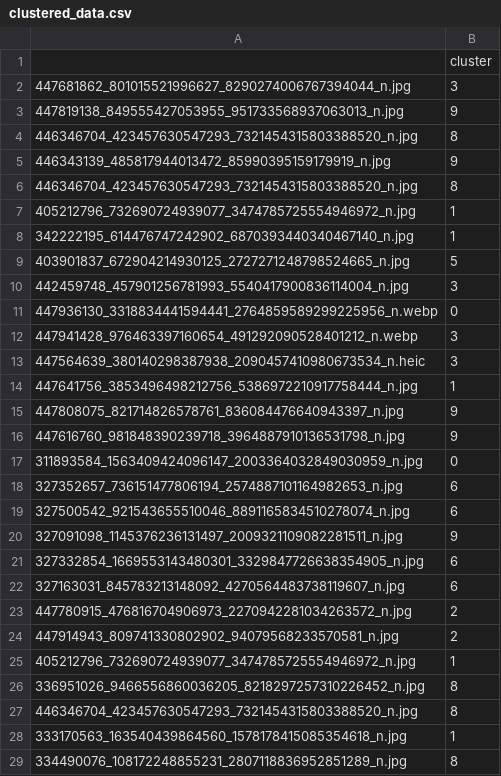
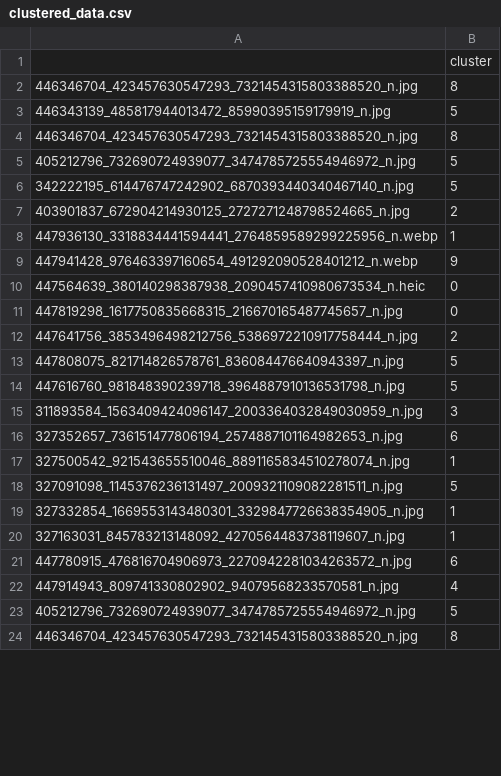
Before and after one commit to oraboy/fungi-clustering, a CSV file: docs/symbolic/clustered_data.csv, drawn as a sheet; only a part is shown; the diff covers the shown part only.

```diff
--- a/docs/symbolic/clustered_data.csv
+++ b/docs/symbolic/clustered_data.csv
@@ -1,29 +1,24 @@
 ,cluster
-447681862_801015521996627_8290274006767394044_n.jpg,3
-447819138_849555427053955_951733568937063013_n.jpg,9
 446346704_423457630547293_7321454315803388520_n.jpg,8
-446343139_485817944013472_85990395159179919_n.jpg,9
+446343139_485817944013472_85990395159179919_n.jpg,5
 446346704_423457630547293_7321454315803388520_n.jpg,8
-405212796_732690724939077_3474785725554946972_n.jpg,1
-342222195_614476747242902_6870393440340467140_n.jpg,1
-403901837_672904214930125_2727271248798524665_n.jpg,5
-442459748_457901256781993_5540417900836114004_n.jpg,3
-447936130_3318834441594441_2764859589299225956_n.webp,0
-447941428_976463397160654_491292090528401212_n.webp,3
-447564639_380140298387938_2090457410980673534_n.heic,3
-447641756_3853496498212756_5386972210917758444_n.jpg,1
-447808075_821714826578761_836084476640943397_n.jpg,9
-447616760_981848390239718_3964887910136531798_n.jpg,9
-311893584_1563409424096147_2003364032849030959_n.jpg,0
+405212796_732690724939077_3474785725554946972_n.jpg,5
+342222195_614476747242902_6870393440340467140_n.jpg,5
+403901837_672904214930125_2727271248798524665_n.jpg,2
+447936130_3318834441594441_2764859589299225956_n.webp,1
+447941428_976463397160654_491292090528401212_n.webp,9
+447564639_380140298387938_2090457410980673534_n.heic,0
+447819298_1617750835668315_216670165487745657_n.jpg,0
+447641756_3853496498212756_5386972210917758444_n.jpg,2
+447808075_821714826578761_836084476640943397_n.jpg,5
+447616760_981848390239718_3964887910136531798_n.jpg,5
+311893584_1563409424096147_2003364032849030959_n.jpg,3
 327352657_736151477806194_2574887101164982653_n.jpg,6
-327500542_921543655510046_8891165834510278074_n.jpg,6
-327091098_1145376236131497_2009321109082281511_n.jpg,9
-327332854_1669553143480301_3329847726638354905_n.jpg,6
-327163031_845783213148092_4270564483738119607_n.jpg,6
-447780915_476816704906973_2270942281034263572_n.jpg,2
-447914943_809741330802902_94079568233570581_n.jpg,2
-405212796_732690724939077_3474785725554946972_n.jpg,1
-336951026_9466556860036205_8218297257310226452_n.jpg,8
+327500542_921543655510046_8891165834510278074_n.jpg,1
+327091098_1145376236131497_2009321109082281511_n.jpg,5
+327332854_1669553143480301_3329847726638354905_n.jpg,1
+327163031_845783213148092_4270564483738119607_n.jpg,1
+447780915_476816704906973_2270942281034263572_n.jpg,6
+447914943_809741330802902_94079568233570581_n.jpg,4
+405212796_732690724939077_3474785725554946972_n.jpg,5
 446346704_423457630547293_7321454315803388520_n.jpg,8
-333170563_163540439864560_1578178415085354618_n.jpg,1
-334490076_108172248855231_2807118836952851289_n.jpg,8
```
Also changed, not shown: 8 added rows, 8 removed rows and 123 edited cells elsewhere in this file, docs/natural/clustered_data.csv, docs/staged/clustered_data.csv, 38 other files.
